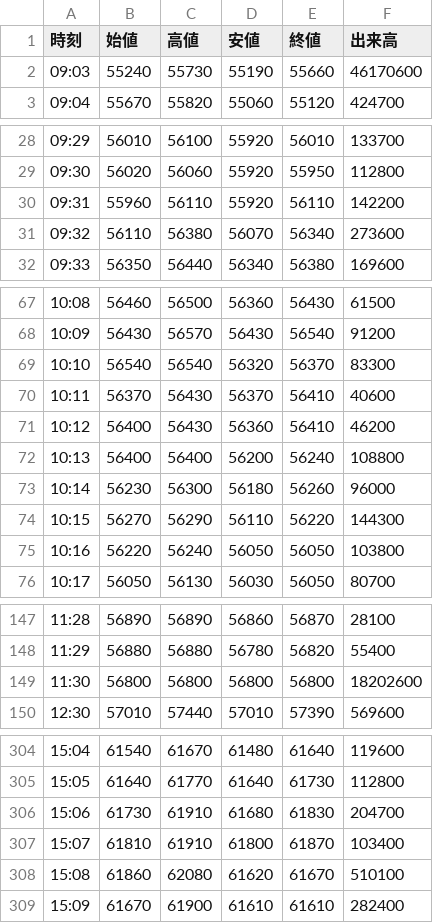
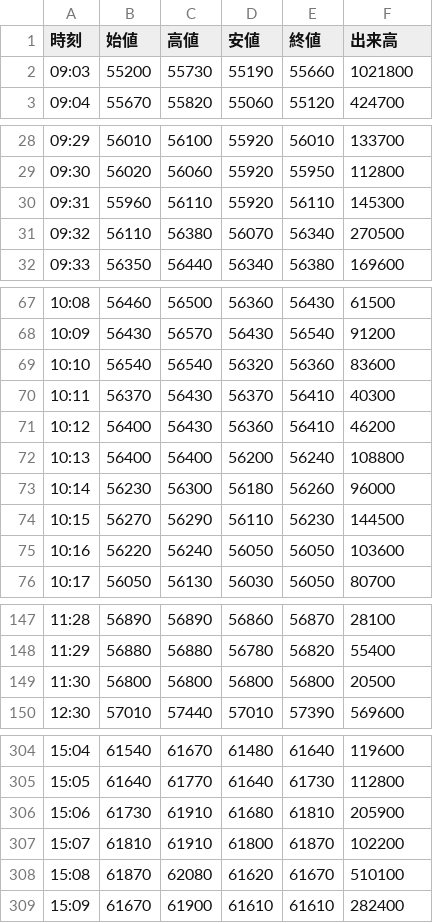
Before and after one commit to yayuta417/kioxia-stock-data, a CSV file: 1分足/285A_1分足_2026-08-17.csv, drawn as a sheet; only a part is shown, gaps mark what is left out; the diff covers the shown part only.

```diff
--- a/1分足/285A_1分足_2026-08-17.csv
+++ b/1分足/285A_1分足_2026-08-17.csv
@@ -1,3 +1,3 @@
 時刻,始値,高値,安値,終値,出来高
-09:03,55240,55730,55190,55660,46170600
+09:03,55200,55730,55190,55660,1021800
 09:04,55670,55820,55060,55120,424700
@@ -29,4 +29,4 @@
 09:30,56020,56060,55920,55950,112800
-09:31,55960,56110,55920,56110,142200
-09:32,56110,56380,56070,56340,273600
+09:31,55960,56110,55920,56110,145300
+09:32,56110,56380,56070,56340,270500
 09:33,56350,56440,56340,56380,169600
@@ -68,4 +68,4 @@
 10:09,56430,56570,56430,56540,91200
-10:10,56540,56540,56320,56370,83300
-10:11,56370,56430,56370,56410,40600
+10:10,56540,56540,56320,56360,83600
+10:11,56370,56430,56370,56410,40300
 10:12,56400,56430,56360,56410,46200
@@ -73,4 +73,4 @@
 10:14,56230,56300,56180,56260,96000
-10:15,56270,56290,56110,56220,144300
-10:16,56220,56240,56050,56050,103800
+10:15,56270,56290,56110,56230,144500
+10:16,56220,56240,56050,56050,103600
 10:17,56050,56130,56030,56050,80700
@@ -148,3 +148,3 @@
 11:29,56880,56880,56780,56820,55400
-11:30,56800,56800,56800,56800,18202600
+11:30,56800,56800,56800,56800,20500
 12:30,57010,57440,57010,57390,569600
@@ -305,5 +305,5 @@
 15:05,61640,61770,61640,61730,112800
-15:06,61730,61910,61680,61830,204700
-15:07,61810,61910,61800,61870,103400
-15:08,61860,62080,61620,61670,510100
+15:06,61730,61910,61680,61810,205900
+15:07,61810,61910,61800,61870,102200
+15:08,61870,62080,61620,61670,510100
 15:09,61670,61900,61610,61610,282400
```
Also changed, not shown: 2 edited cells elsewhere in this file, 1分足/285A_1分足_2026-07-29.csv, 1分足/285A_1分足_2026-08-14.csv, 24 other files.
